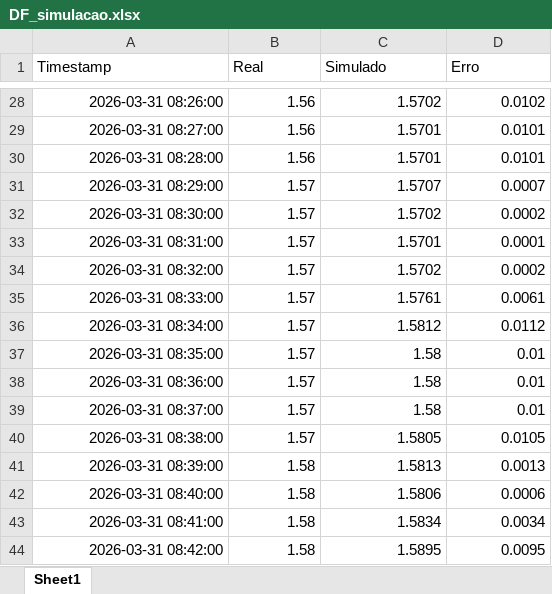
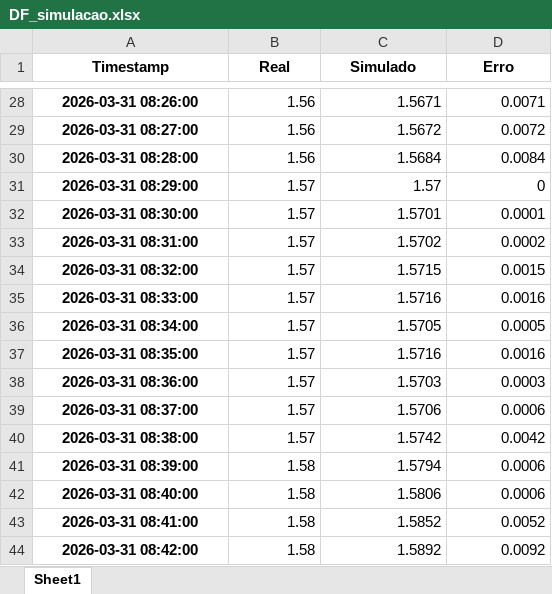
Before and after one commit to LEUDOLOIOLA/Integrador, an Excel workbook: ML/DF_simulacao.xlsx, sheet Sheet1, drawn as a sheet; only a part is shown, gaps mark what is left out; values as stored, in another font and other column widths than the file's, no borders; the diff covers the shown part only; the diff names each change by its address in the sheet, - before the commit and + after, or states it on an @@ line.

```diff
--- a/ML/DF_simulacao.xlsx (sheet Sheet1)
+++ b/ML/DF_simulacao.xlsx (sheet Sheet1)
@@ A1:D1 bold: off → on, alignment: left → center @@
@@ A28:A44 bold: off → on, alignment: right → center @@
-C28 (Simulado): 1.5702
+C28 (Simulado): 1.5671
-D28 (Erro): 0.0102
+D28 (Erro): 0.0071
-C29 (Simulado): 1.5701
+C29 (Simulado): 1.5672
-D29 (Erro): 0.0101
+D29 (Erro): 0.0072
-C30 (Simulado): 1.5701
+C30 (Simulado): 1.5684
-D30 (Erro): 0.0101
+D30 (Erro): 0.0084
-C31 (Simulado): 1.5707
+C31 (Simulado): 1.57
-D31 (Erro): 0.0007
+D31 (Erro): 0
-C32 (Simulado): 1.5702
+C32 (Simulado): 1.5701
-D32 (Erro): 0.0002
+D32 (Erro): 0.0001
-C33 (Simulado): 1.5701
+C33 (Simulado): 1.5702
-D33 (Erro): 0.0001
+D33 (Erro): 0.0002
-C34 (Simulado): 1.5702
+C34 (Simulado): 1.5715
-D34 (Erro): 0.0002
+D34 (Erro): 0.0015
-C35 (Simulado): 1.5761
+C35 (Simulado): 1.5716
-D35 (Erro): 0.0061
+D35 (Erro): 0.0016
-C36 (Simulado): 1.5812
+C36 (Simulado): 1.5705
-D36 (Erro): 0.0112
+D36 (Erro): 0.0005
-C37 (Simulado): 1.58
+C37 (Simulado): 1.5716
-D37 (Erro): 0.01
+D37 (Erro): 0.0016
-C38 (Simulado): 1.58
+C38 (Simulado): 1.5703
-D38 (Erro): 0.01
+D38 (Erro): 0.0003
-C39 (Simulado): 1.58
+C39 (Simulado): 1.5706
-D39 (Erro): 0.01
+D39 (Erro): 0.0006
-C40 (Simulado): 1.5805
+C40 (Simulado): 1.5742
-D40 (Erro): 0.0105
+D40 (Erro): 0.0042
-C41 (Simulado): 1.5813
+C41 (Simulado): 1.5794
-D41 (Erro): 0.0013
+D41 (Erro): 0.0006
-C43 (Simulado): 1.5834
+C43 (Simulado): 1.5852
-D43 (Erro): 0.0034
+D43 (Erro): 0.0052
-C44 (Simulado): 1.5895
+C44 (Simulado): 1.5892
-D44 (Erro): 0.0095
+D44 (Erro): 0.0092
```
Also changed, not shown: 300 edited cells and cell formats elsewhere in this sheet, ML/DF3_nivel_zero.xlsx, ML/DF4_validacao_recursiva.xlsx, 29 other files.
